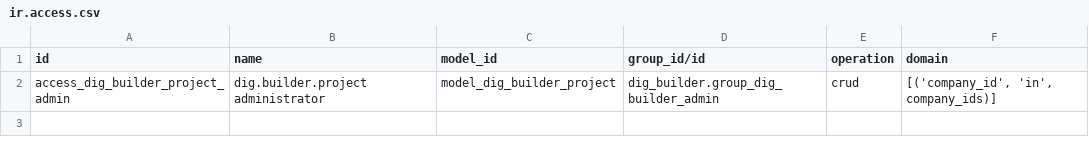
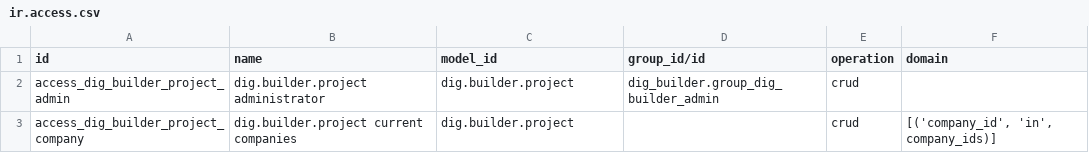
Before and after one commit to zlbinstallaties/helloelo, a CSV file: builder/odoo_addon/dig_builder/security/ir.access.csv, drawn as a sheet.

Commit message:
leo: Updated ir.access.csv

```diff
--- a/builder/odoo_addon/dig_builder/security/ir.access.csv
+++ b/builder/odoo_addon/dig_builder/security/ir.access.csv
@@ -1,2 +1,3 @@
 id,name,model_id,group_id/id,operation,domain
-access_dig_builder_project_admin,dig.builder.project administrator,model_dig_builder_project,dig_builder.group_dig_builder_admin,crud,"[('company_id', 'in', company_ids)]"
+access_dig_builder_project_admin,dig.builder.project administrator,dig.builder.project,dig_builder.group_dig_builder_admin,crud,
+access_dig_builder_project_company,dig.builder.project current companies,dig.builder.project,,crud,"[('company_id', 'in', company_ids)]"
```
